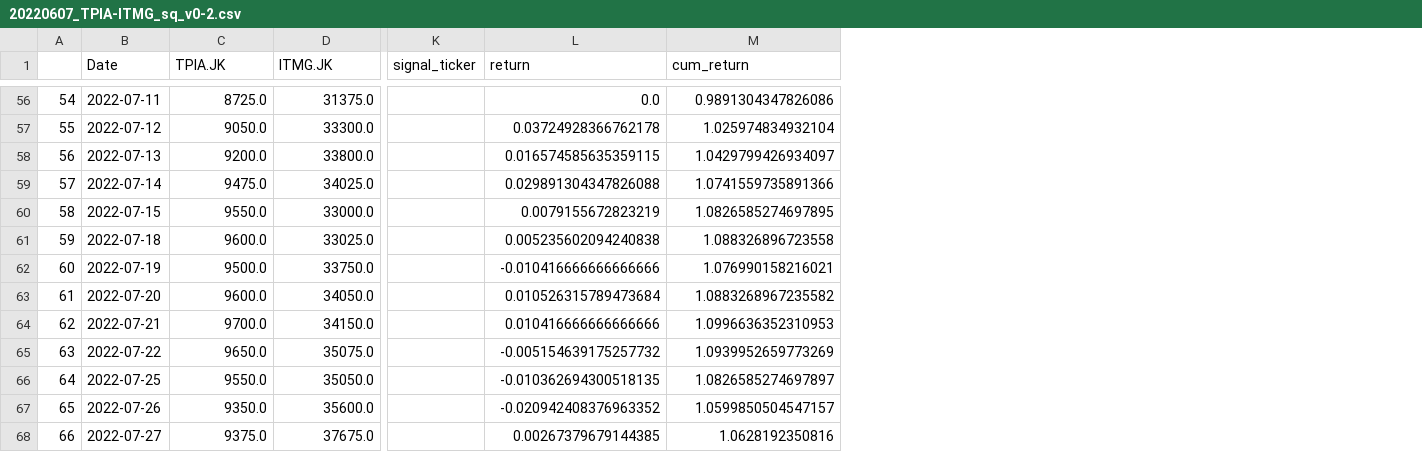
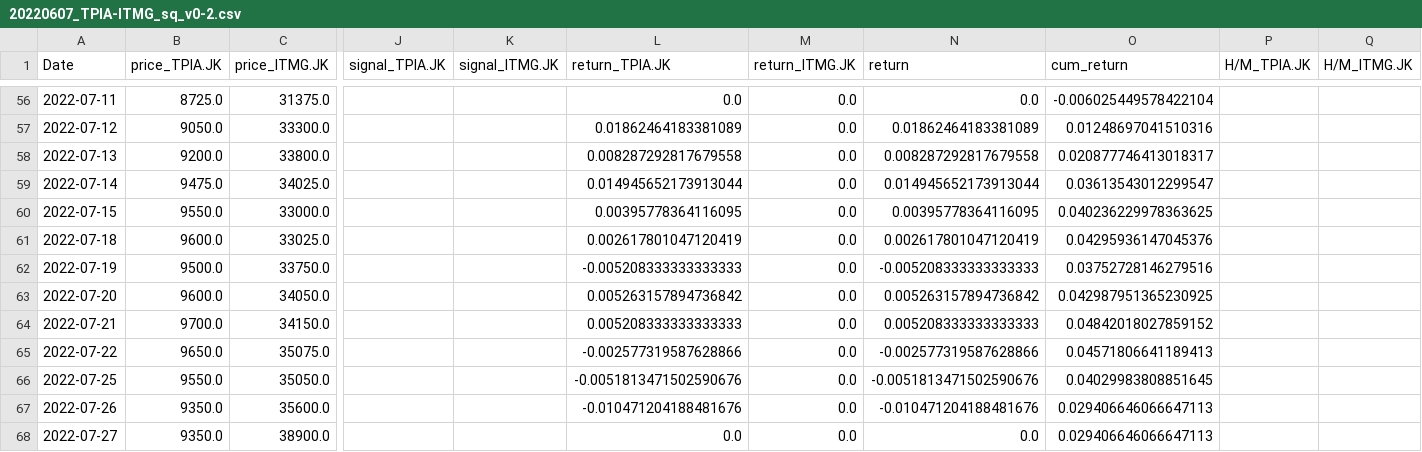
Before and after one commit to Aldo-Aditiya/Algo-Trading-Toolkit, a CSV file: _benchmarks/paper_trading/20220607_TPIA-ITMG_sq_v0-2.csv, drawn as a sheet; only a part is shown, gaps mark what is left out; removed rows and columns are numbered as before the commit, all else as after; the diff covers the shown part only; the diff names each change by its address in the sheet, - before the commit and + after, or states it on an @@ line.

```diff
--- a/_benchmarks/paper_trading/20220607_TPIA-ITMG_sq_v0-2.csv
+++ b/_benchmarks/paper_trading/20220607_TPIA-ITMG_sq_v0-2.csv
-column A, rows 56-68: 54 | 55 | 56 | 57 | 58 | 59 | 60 | 61 | 62 | 63 | 64 | 65 | 66
-column K (signal_ticker), empty
+column J (signal_TPIA.JK), empty
+column K (signal_ITMG.JK), empty
+column L (return_TPIA.JK), rows 56-68: 0.0 | 0.01862464183381089 | 0.008287292817679558 | 0.014945652173913044 | 0.00395778364116095 | 0.002617801047120419 | -0.005208333333333333 | 0.005263157894736842 | 0.005208333333333333 | -0.002577319587628866 | -0.0051813471502590676 | -0.010471204188481676 | 0.0
+column M (return_ITMG.JK), rows 56-68: all 0.0
+column P (H/M_TPIA.JK), empty
+column Q (H/M_ITMG.JK), empty
-B1: TPIA.JK
+B1: price_TPIA.JK
-C1: ITMG.JK
+C1: price_ITMG.JK
-O56 (cum_return): 0.9891304347826086
+O56 (cum_return): -0.006025449578422104
-N57 (return): 0.03724928366762178
+N57 (return): 0.01862464183381089
-O57 (cum_return): 1.025974834932104
+O57 (cum_return): 0.01248697041510316
-N58 (return): 0.016574585635359115
+N58 (return): 0.008287292817679558
-O58 (cum_return): 1.0429799426934097
+O58 (cum_return): 0.020877746413018317
-N59 (return): 0.029891304347826088
+N59 (return): 0.014945652173913044
-O59 (cum_return): 1.0741559735891366
+O59 (cum_return): 0.03613543012299547
-N60 (return): 0.0079155672823219
+N60 (return): 0.00395778364116095
-O60 (cum_return): 1.0826585274697895
+O60 (cum_return): 0.040236229978363625
-N61 (return): 0.005235602094240838
+N61 (return): 0.002617801047120419
-O61 (cum_return): 1.088326896723558
+O61 (cum_return): 0.04295936147045376
-N62 (return): -0.010416666666666666
+N62 (return): -0.005208333333333333
-O62 (cum_return): 1.076990158216021
+O62 (cum_return): 0.03752728146279516
-N63 (return): 0.010526315789473684
+N63 (return): 0.005263157894736842
-O63 (cum_return): 1.0883268967235582
+O63 (cum_return): 0.042987951365230925
-N64 (return): 0.010416666666666666
+N64 (return): 0.005208333333333333
-O64 (cum_return): 1.0996636352310953
+O64 (cum_return): 0.04842018027859152
-N65 (return): -0.005154639175257732
+N65 (return): -0.002577319587628866
-O65 (cum_return): 1.0939952659773269
+O65 (cum_return): 0.04571806641189413
-N66 (return): -0.010362694300518135
+N66 (return): -0.0051813471502590676
-O66 (cum_return): 1.0826585274697897
+O66 (cum_return): 0.04029983808851645
-N67 (return): -0.020942408376963352
+N67 (return): -0.010471204188481676
-O67 (cum_return): 1.0599850504547157
+O67 (cum_return): 0.029406646066647113
-B68 (price_TPIA.JK): 9375.0
+B68 (price_TPIA.JK): 9350.0
-C68 (price_ITMG.JK): 37675.0
+C68 (price_ITMG.JK): 38900.0
-N68 (return): 0.00267379679144385
+N68 (return): 0.0
-O68 (cum_return): 1.0628192350816
+O68 (cum_return): 0.029406646066647113
```
Also changed, not shown: 71 edited cells elsewhere in this file, _benchmarks/paper_trading/20220707_ERAA-AMRT_kf.csv, _data/20220525_lq45/BBNI.JK.csv, 47 other files.
